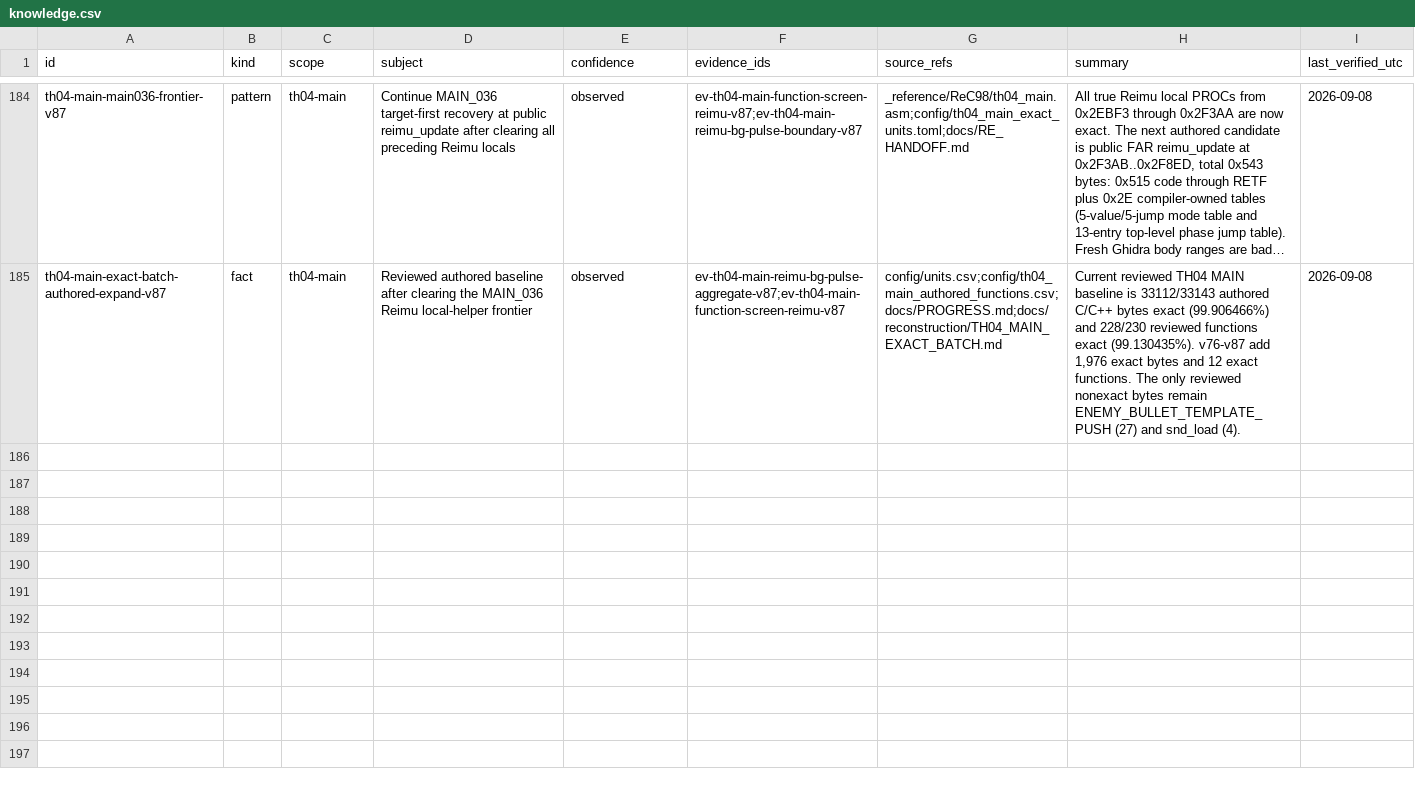
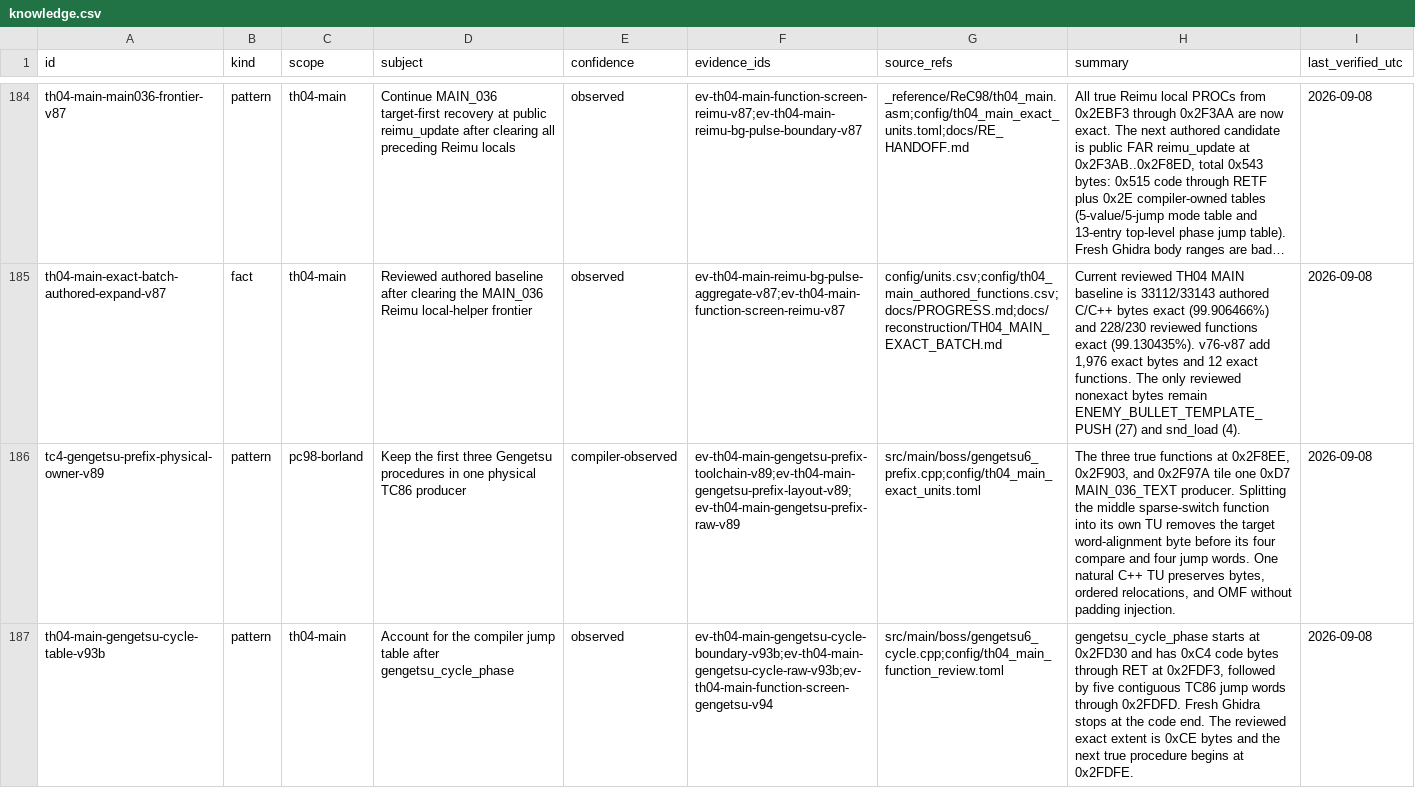
Before and after one commit to N0zoM1z0/th04, a CSV file: config/knowledge.csv, drawn as a sheet; only a part is shown, gaps mark what is left out; long unchanged cells end in …; the diff covers the shown part only; the diff names each change by its address in the sheet, - before the commit and + after, or states it on an @@ line.

Commit message:
reconstruction: accept Reimu and Gengetsu exact batch

```diff
--- a/config/knowledge.csv
+++ b/config/knowledge.csv
+row 186: tc4-gengetsu-prefix-physical-owner-v89 | pattern | pc98-borland | Keep the first three Gengetsu procedures in one physical TC86 producer | compiler-observed | ev-th04-main-gengetsu-prefix-toolchain-v89;ev-th04-main-gengetsu-prefix-layout-v89;ev-th04-main-gengetsu-prefix-raw-v89 | src/main/boss/gengetsu6_prefix.cpp;config/th04_main_exact_units.toml | The three true functions at 0x2F8EE, 0x2F903, and 0x2F97A tile one 0xD7 MAIN_036_TEXT producer. Splitting the middle sparse-switch function into its own TU removes the target word-alignment byte before its four compare and four jump words. One natural C++ TU preserves bytes, ordered relocations, and OMF without padding injection. | 2026-09-08
+row 187: th04-main-gengetsu-cycle-table-v93b | pattern | th04-main | Account for the compiler jump table after gengetsu_cycle_phase | observed | ev-th04-main-gengetsu-cycle-boundary-v93b;ev-th04-main-gengetsu-cycle-raw-v93b;ev-th04-main-function-screen-gengetsu-v94 | src/main/boss/gengetsu6_cycle.cpp;config/th04_main_function_review.toml | gengetsu_cycle_phase starts at 0x2FD30 and has 0xC4 code bytes through RET at 0x2FDF3, followed by five contiguous TC86 jump words through 0x2FDFD. Fresh Ghidra stops at the code end. The reviewed exact extent is 0xCE bytes and the next true procedure begins at 0x2FDFE. | 2026-09-08
```
Also changed, not shown: 2 added rows elsewhere in this file, 18 other files.
